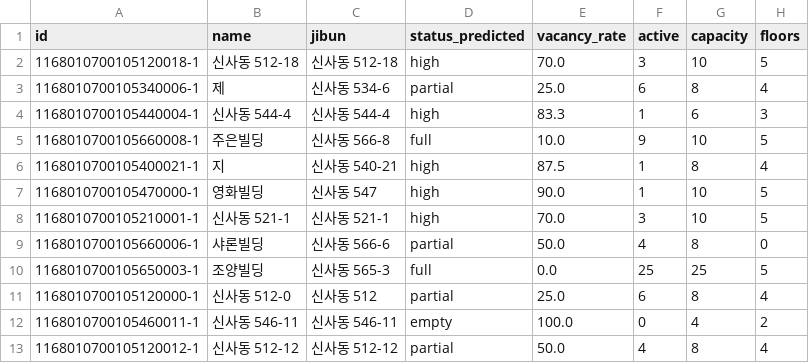
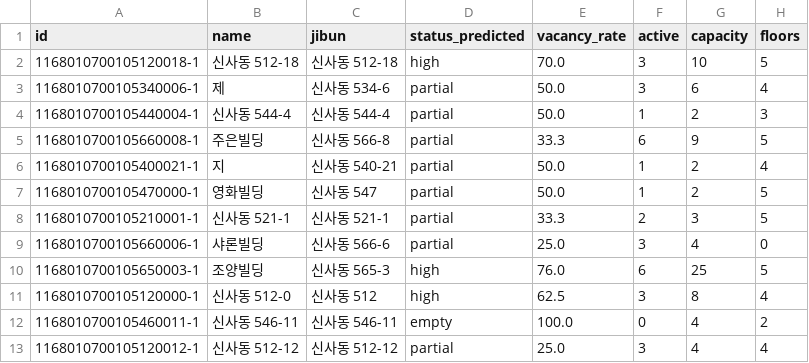
Before and after one commit to seoghyeonbag36-max/spaceos, a CSV file: data/validation/roadview_sample.csv, drawn as a sheet; only a part is shown; the diff covers the shown part only; the diff names each change by its address in the sheet, - before the commit and + after, or states it on an @@ line.

```diff
--- a/data/validation/roadview_sample.csv
+++ b/data/validation/roadview_sample.csv
-E3 (vacancy_rate): 25.0
+E3 (vacancy_rate): 50.0
-F3 (active): 6
+F3 (active): 3
-G3 (capacity): 8
+G3 (capacity): 6
-D4 (status_predicted): high
+D4 (status_predicted): partial
-E4 (vacancy_rate): 83.3
+E4 (vacancy_rate): 50.0
-G4 (capacity): 6
+G4 (capacity): 2
-D5 (status_predicted): full
+D5 (status_predicted): partial
-E5 (vacancy_rate): 10.0
+E5 (vacancy_rate): 33.3
-F5 (active): 9
+F5 (active): 6
-G5 (capacity): 10
+G5 (capacity): 9
-D6:D8 (status_predicted): high
+D6:D8 (status_predicted): partial
-E6 (vacancy_rate): 87.5
+E6 (vacancy_rate): 50.0
-G6 (capacity): 8
+G6 (capacity): 2
-E7 (vacancy_rate): 90.0
+E7 (vacancy_rate): 50.0
-G7 (capacity): 10
+G7 (capacity): 2
-E8 (vacancy_rate): 70.0
+E8 (vacancy_rate): 33.3
-F8 (active): 3
+F8 (active): 2
-G8 (capacity): 10
+G8 (capacity): 3
-E9 (vacancy_rate): 50.0
+E9 (vacancy_rate): 25.0
-F9 (active): 4
+F9 (active): 3
-G9 (capacity): 8
+G9 (capacity): 4
-D10 (status_predicted): full
+D10 (status_predicted): high
-E10 (vacancy_rate): 0.0
+E10 (vacancy_rate): 76.0
-F10 (active): 25
+F10 (active): 6
-D11 (status_predicted): partial
+D11 (status_predicted): high
-E11 (vacancy_rate): 25.0
+E11 (vacancy_rate): 62.5
-F11 (active): 6
+F11 (active): 3
-E13 (vacancy_rate): 50.0
+E13 (vacancy_rate): 25.0
-F13 (active): 4
+F13 (active): 3
-G13 (capacity): 8
+G13 (capacity): 4
```
Also changed, not shown: 41 edited cells elsewhere in this file, 7 other files.
